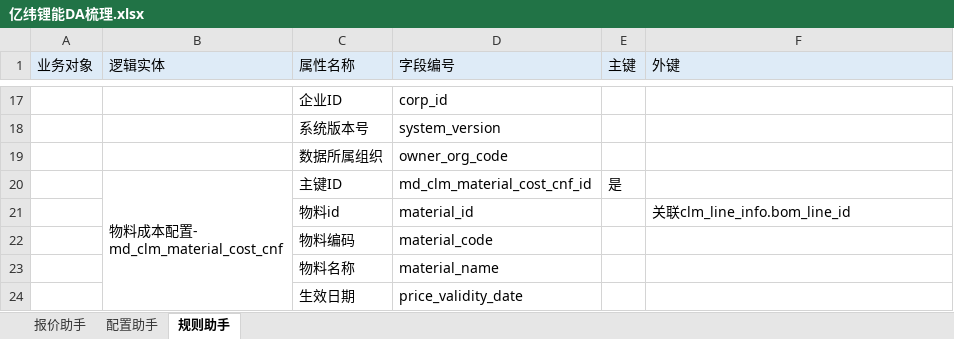
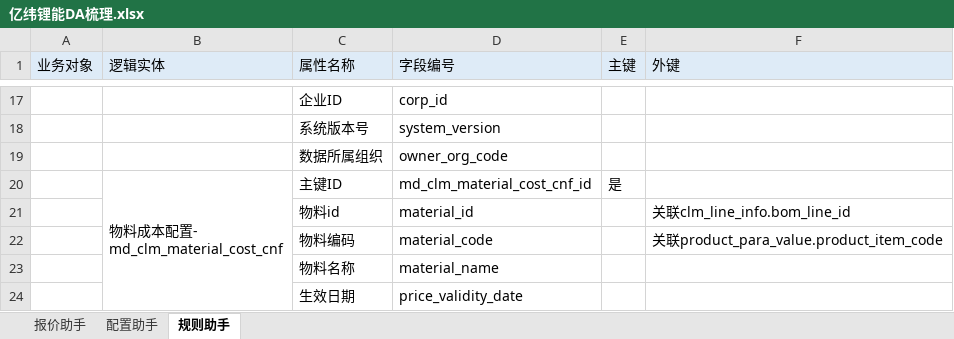
Before and after one commit to tianzj890107/cpq_agent, an Excel workbook: 亿纬锂能DA梳理.xlsx, sheet 规则助手, drawn as a sheet; only a part is shown, gaps mark what is left out; values as stored, in another font and other column widths than the file's, no borders; the diff names each change by its address in the sheet, - before the commit and + after, or states it on an @@ line.

```diff
--- a/亿纬锂能DA梳理.xlsx (sheet 规则助手)
+++ b/亿纬锂能DA梳理.xlsx (sheet 规则助手)
-F22 (外键): (empty)
+F22 (外键): 关联product_para_value.product_item_code
```
Also changed, not shown: sheet 报价助手, sheet 配置助手, 2 other files.
